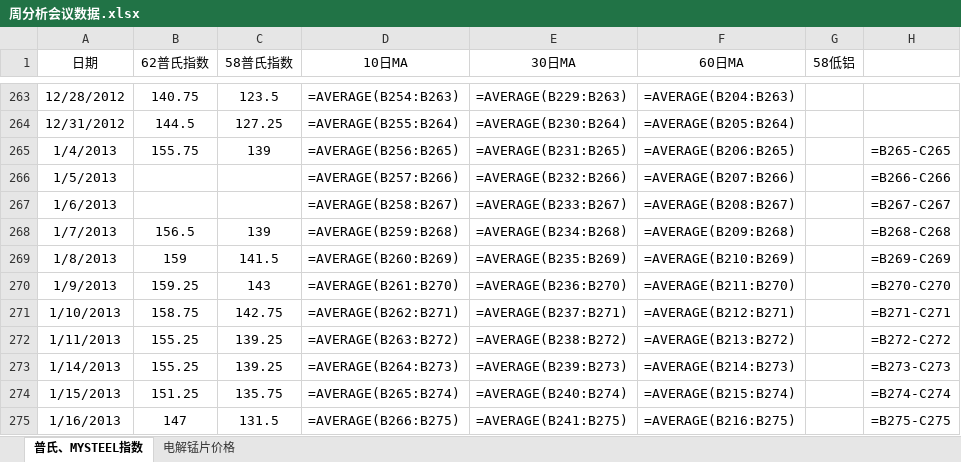
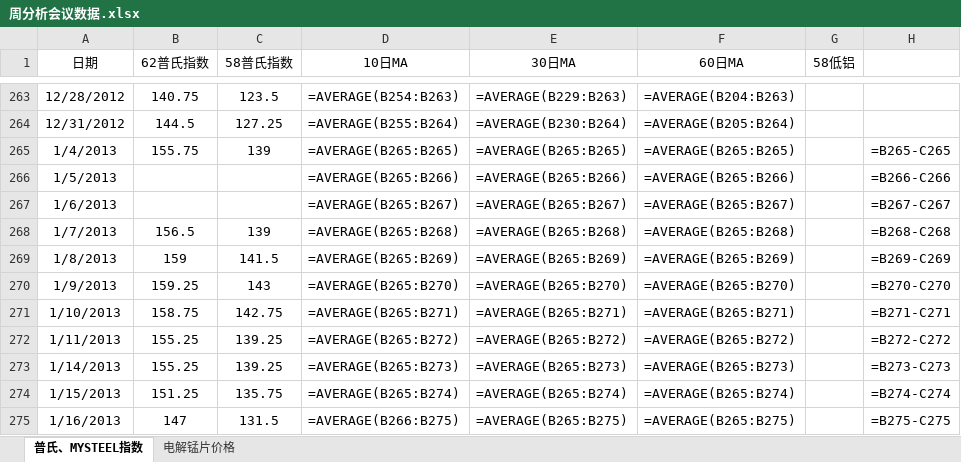
Before and after one commit to luqwert/website, an Excel workbook: static/周报材料/周分析会议数据.xlsx, sheet 普氏、MYSTEEL指数, drawn as a sheet; only a part is shown, gaps mark what is left out; values as stored, in another font and other column widths than the file's, no borders; formulas without a stored value are shown as written; the diff covers the shown part only; the diff names each change by its address in the sheet, - before the commit and + after, or states it on an @@ line.

```diff
--- a/static/周报材料/周分析会议数据.xlsx (sheet 普氏、MYSTEEL指数)
+++ b/static/周报材料/周分析会议数据.xlsx (sheet 普氏、MYSTEEL指数)
-D265 (10日MA): =AVERAGE(B256:B265)
+D265 (10日MA): =AVERAGE(B265:B265)
-E265 (30日MA): =AVERAGE(B231:B265)
+E265 (30日MA): =AVERAGE(B265:B265)
-F265 (60日MA): =AVERAGE(B206:B265)
+F265 (60日MA): =AVERAGE(B265:B265)
-D266 (10日MA): =AVERAGE(B257:B266)
+D266 (10日MA): =AVERAGE(B265:B266)
-E266 (30日MA): =AVERAGE(B232:B266)
+E266 (30日MA): =AVERAGE(B265:B266)
-F266 (60日MA): =AVERAGE(B207:B266)
+F266 (60日MA): =AVERAGE(B265:B266)
-D267 (10日MA): =AVERAGE(B258:B267)
+D267 (10日MA): =AVERAGE(B265:B267)
-E267 (30日MA): =AVERAGE(B233:B267)
+E267 (30日MA): =AVERAGE(B265:B267)
-F267 (60日MA): =AVERAGE(B208:B267)
+F267 (60日MA): =AVERAGE(B265:B267)
-D268 (10日MA): =AVERAGE(B259:B268)
+D268 (10日MA): =AVERAGE(B265:B268)
-E268 (30日MA): =AVERAGE(B234:B268)
+E268 (30日MA): =AVERAGE(B265:B268)
-F268 (60日MA): =AVERAGE(B209:B268)
+F268 (60日MA): =AVERAGE(B265:B268)
-D269 (10日MA): =AVERAGE(B260:B269)
+D269 (10日MA): =AVERAGE(B265:B269)
-E269 (30日MA): =AVERAGE(B235:B269)
+E269 (30日MA): =AVERAGE(B265:B269)
-F269 (60日MA): =AVERAGE(B210:B269)
+F269 (60日MA): =AVERAGE(B265:B269)
-D270 (10日MA): =AVERAGE(B261:B270)
+D270 (10日MA): =AVERAGE(B265:B270)
-E270 (30日MA): =AVERAGE(B236:B270)
+E270 (30日MA): =AVERAGE(B265:B270)
-F270 (60日MA): =AVERAGE(B211:B270)
+F270 (60日MA): =AVERAGE(B265:B270)
-D271 (10日MA): =AVERAGE(B262:B271)
+D271 (10日MA): =AVERAGE(B265:B271)
-E271 (30日MA): =AVERAGE(B237:B271)
+E271 (30日MA): =AVERAGE(B265:B271)
-F271 (60日MA): =AVERAGE(B212:B271)
+F271 (60日MA): =AVERAGE(B265:B271)
-D272 (10日MA): =AVERAGE(B263:B272)
+D272 (10日MA): =AVERAGE(B265:B272)
-E272 (30日MA): =AVERAGE(B238:B272)
+E272 (30日MA): =AVERAGE(B265:B272)
-F272 (60日MA): =AVERAGE(B213:B272)
+F272 (60日MA): =AVERAGE(B265:B272)
-D273 (10日MA): =AVERAGE(B264:B273)
+D273 (10日MA): =AVERAGE(B265:B273)
-E273 (30日MA): =AVERAGE(B239:B273)
+E273 (30日MA): =AVERAGE(B265:B273)
-F273 (60日MA): =AVERAGE(B214:B273)
+F273 (60日MA): =AVERAGE(B265:B273)
-E274 (30日MA): =AVERAGE(B240:B274)
+E274 (30日MA): =AVERAGE(B265:B274)
-F274 (60日MA): =AVERAGE(B215:B274)
+F274 (60日MA): =AVERAGE(B265:B274)
-E275 (30日MA): =AVERAGE(B241:B275)
+E275 (30日MA): =AVERAGE(B265:B275)
-F275 (60日MA): =AVERAGE(B216:B275)
+F275 (60日MA): =AVERAGE(B265:B275)
```
Also changed, not shown: 163 added rows, 73 edited cells and cell formats elsewhere in this sheet, sheet 电解锰片价格, static/周报材料/cnfeol1.xlsx, static/周报材料/cnfeol2.xlsx, 26 other files.
